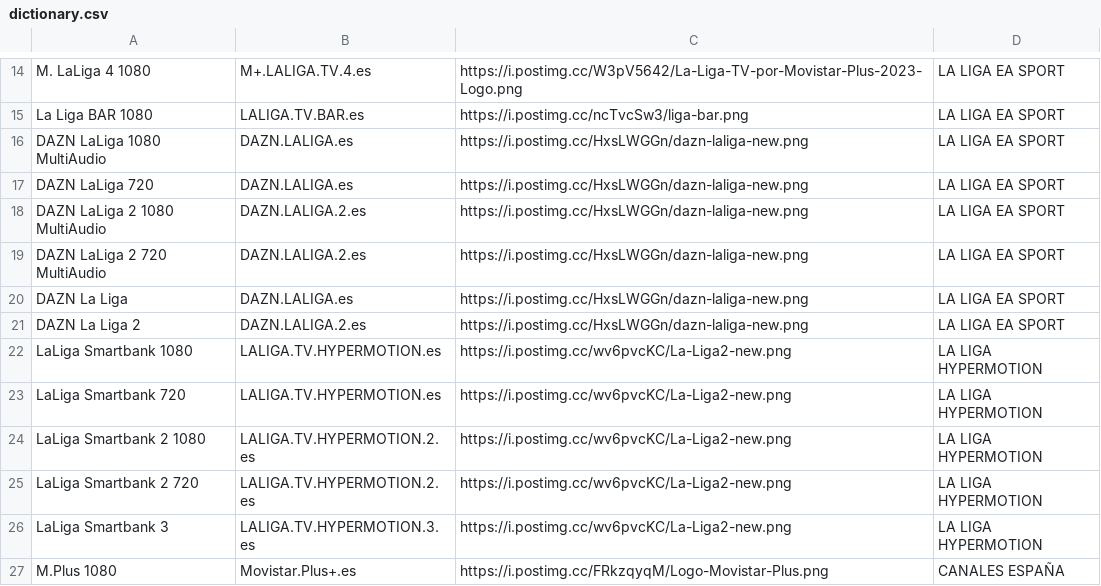
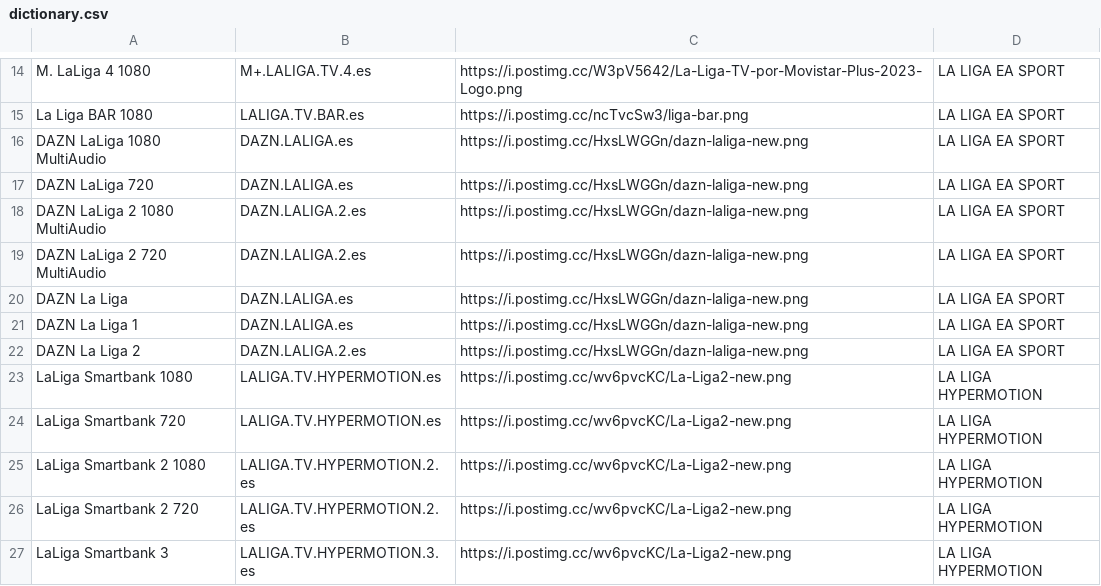
Before and after one commit to asopaipa/home_assistant_addons, a CSV file: aceWebPlayer/resources/dictionary.csv, drawn as a sheet; only a part is shown, gaps mark what is left out; the shorter side is filled out with more unchanged rows; the diff names each change by its address in the sheet, - before the commit and + after, or states it on an @@ line.

Commit message:
Update dictionary.csv

```diff
--- a/aceWebPlayer/resources/dictionary.csv
+++ b/aceWebPlayer/resources/dictionary.csv
+row 21: DAZN La Liga 1 | DAZN.LALIGA.es | https://i.postimg.cc/HxsLWGGn/dazn-laliga-new.png | LA LIGA EA SPORT
```
